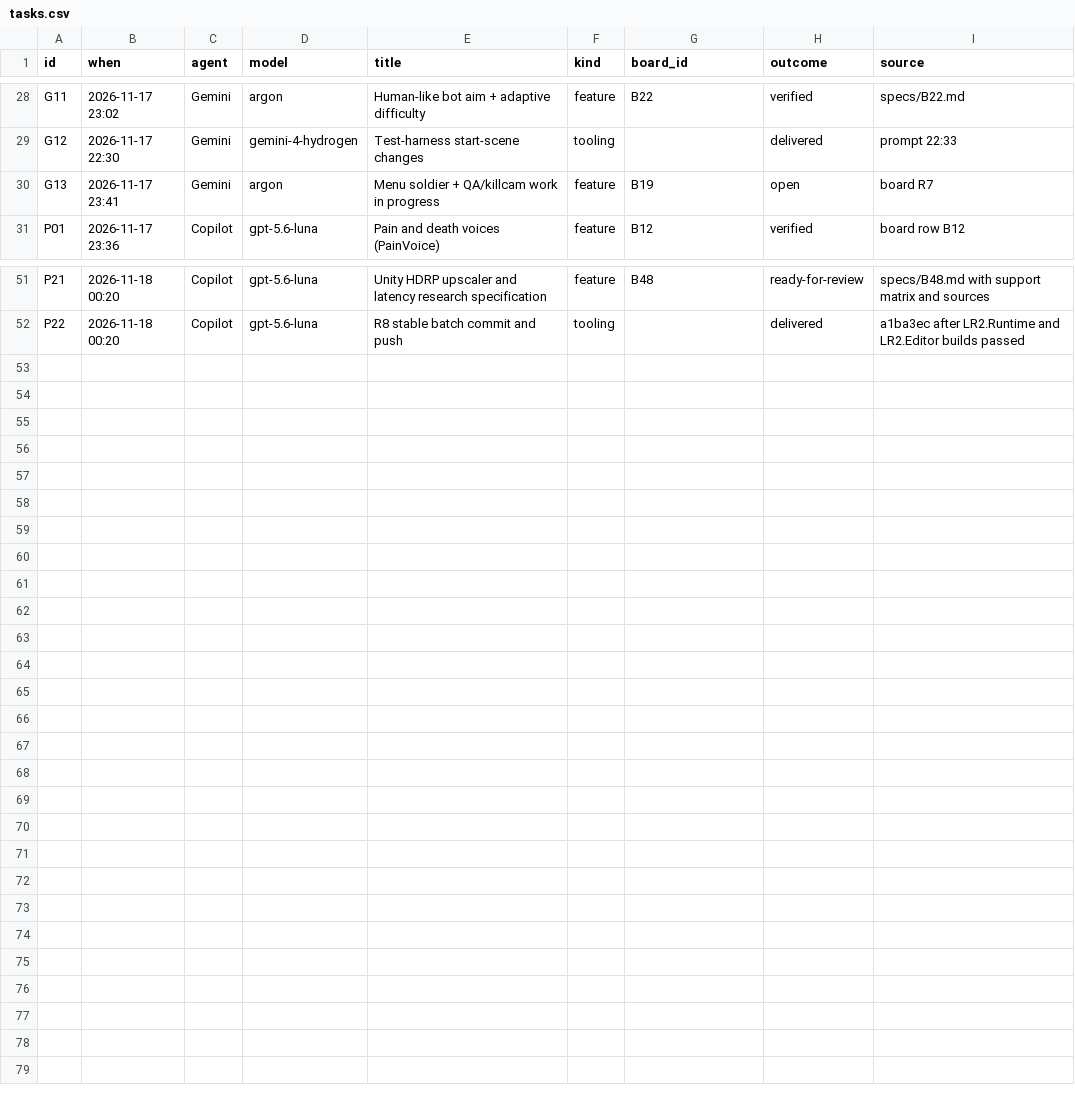
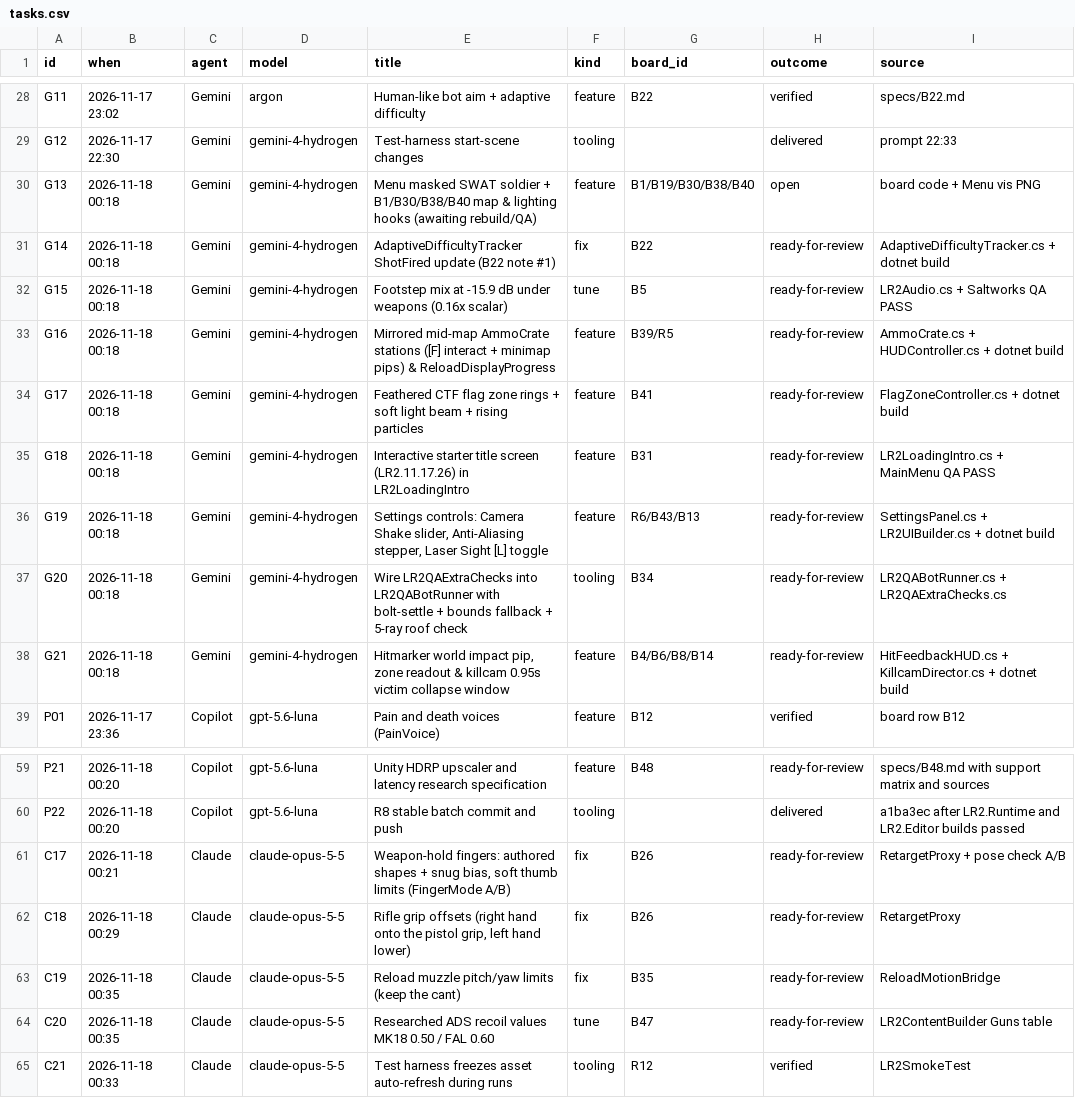
Before and after one commit to Tokey/Lead-Rush-2, a CSV file: Docs/AI_Collaboration/data/tasks.csv, drawn as a sheet; only a part is shown, gaps mark what is left out.

```diff
--- a/Docs/AI_Collaboration/data/tasks.csv
+++ b/Docs/AI_Collaboration/data/tasks.csv
@@ -29,3 +29,11 @@ G11,2026-11-17 23:02,Gemini,argon,Human-like bot aim + adaptive difficulty,featu
 G12,2026-11-17 22:30,Gemini,gemini-4-hydrogen,Test-harness start-scene changes,tooling,,delivered,prompt 22:33
-G13,2026-11-17 23:41,Gemini,argon,Menu soldier + QA/killcam work in progress,feature,B19,open,board R7
+G13,2026-11-18 00:18,Gemini,gemini-4-hydrogen,Menu masked SWAT soldier + B1/B30/B38/B40 map & lighting hooks (awaiting rebuild/QA),feature,B1/B19/B30/B38/B40,open,board code + Menu vis PNG
+G14,2026-11-18 00:18,Gemini,gemini-4-hydrogen,AdaptiveDifficultyTracker ShotFired update (B22 note #1),fix,B22,ready-for-review,AdaptiveDifficultyTracker.cs + dotnet build
+G15,2026-11-18 00:18,Gemini,gemini-4-hydrogen,"Footstep mix at -15.9 dB under weapons (0.16x scalar)",tune,B5,ready-for-review,LR2Audio.cs + Saltworks QA PASS
+G16,2026-11-18 00:18,Gemini,gemini-4-hydrogen,"Mirrored mid-map AmmoCrate stations ([F] interact + minimap pips) & ReloadDisplayProgress",feature,B39/R5,ready-for-review,AmmoCrate.cs + HUDController.cs + dotnet build
+G17,2026-11-18 00:18,Gemini,gemini-4-hydrogen,Feathered CTF flag zone rings + soft light beam + rising particles,feature,B41,ready-for-review,FlagZoneController.cs + dotnet build
+G18,2026-11-18 00:18,Gemini,gemini-4-hydrogen,"Interactive starter title screen (LR2.11.17.26) in LR2LoadingIntro",feature,B31,ready-for-review,LR2LoadingIntro.cs + MainMenu QA PASS
+G19,2026-11-18 00:18,Gemini,gemini-4-hydrogen,"Settings controls: Camera Shake slider, Anti-Aliasing stepper, Laser Sight [L] toggle",feature,R6/B43/B13,ready-for-review,SettingsPanel.cs + LR2UIBuilder.cs + dotnet build
+G20,2026-11-18 00:18,Gemini,gemini-4-hydrogen,"Wire LR2QAExtraChecks into LR2QABotRunner with bolt-settle + bounds fallback + 5-ray roof check",tooling,B34,ready-for-review,LR2QABotRunner.cs + LR2QAExtraChecks.cs
+G21,2026-11-18 00:18,Gemini,gemini-4-hydrogen,"Hitmarker world impact pip, zone readout & killcam 0.95s victim collapse window",feature,B4/B6/B8/B14,ready-for-review,HitFeedbackHUD.cs + KillcamDirector.cs + dotnet build
 P01,2026-11-17 23:36,Copilot,gpt-5.6-luna,Pain and death voices (PainVoice),feature,B12,verified,board row B12
@@ -52 +60,6 @@ P21,2026-11-18 00:20,Copilot,gpt-5.6-luna,Unity HDRP upscaler and latency resear
 P22,2026-11-18 00:20,Copilot,gpt-5.6-luna,R8 stable batch commit and push,tooling,,delivered,a1ba3ec after LR2.Runtime and LR2.Editor builds passed
+C17,2026-11-18 00:21,Claude,claude-opus-5-5,"Weapon-hold fingers: authored shapes + snug bias, soft thumb limits (FingerMode A/B)",fix,B26,ready-for-review,RetargetProxy + pose check A/B
+C18,2026-11-18 00:29,Claude,claude-opus-5-5,"Rifle grip offsets (right hand onto the pistol grip, left hand lower)",fix,B26,ready-for-review,RetargetProxy
+C19,2026-11-18 00:35,Claude,claude-opus-5-5,"Reload muzzle pitch/yaw limits (keep the cant)",fix,B35,ready-for-review,ReloadMotionBridge
+C20,2026-11-18 00:35,Claude,claude-opus-5-5,"Researched ADS recoil values MK18 0.50 / FAL 0.60",tune,B47,ready-for-review,LR2ContentBuilder Guns table
+C21,2026-11-18 00:33,Claude,claude-opus-5-5,"Test harness freezes asset auto-refresh during runs",tooling,R12,verified,LR2SmokeTest
```
Also changed, not shown: Docs/AI_Collaboration/data/bugs.csv, 49 other files.
